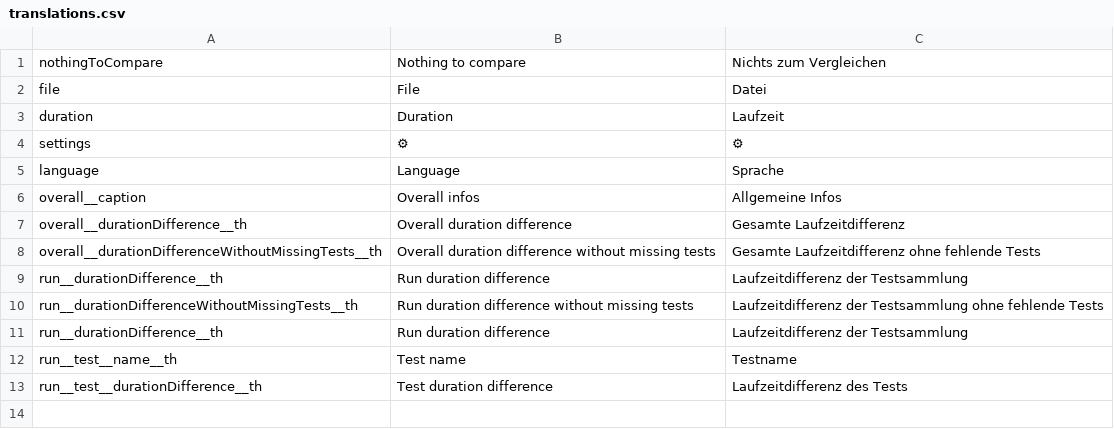
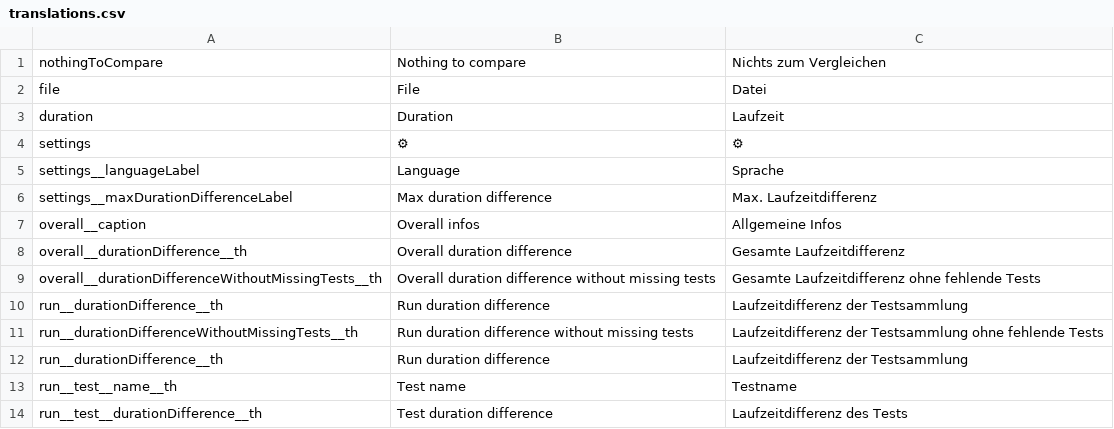
Before and after one commit to jowie007/savetime, a CSV file: cypress/support/savetime/translations.csv, drawn as a sheet; the diff names each change by its address in the sheet, - before the commit and + after, or states it on an @@ line.

Commit message:
made settings panel absolute

```diff
--- a/cypress/support/savetime/translations.csv
+++ b/cypress/support/savetime/translations.csv
-A5: language
+A5: settings__languageLabel
+row 6: settings__maxDurationDifferenceLabel | Max duration difference | Max. Laufzeitdifferenz
```
Also changed, not shown: 8 other files.
